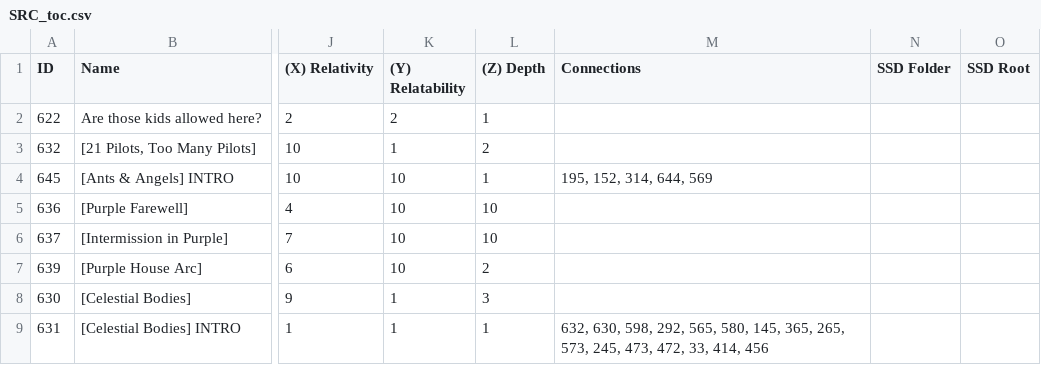
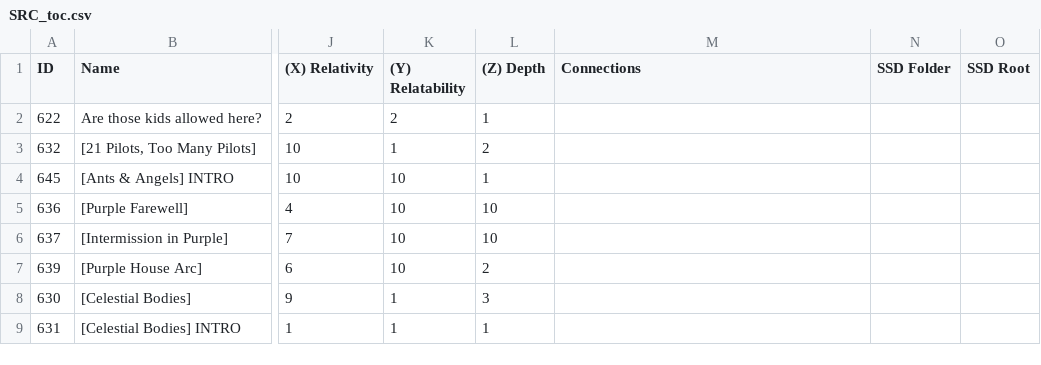
Before and after one commit to ProgrammingInPoppyFields/poppyverse-interactive-map, a CSV file: SRC_toc.csv, drawn as a sheet; only a part is shown, gaps mark what is left out; the diff covers the shown part only; the diff names each change by its address in the sheet, - before the commit and + after, or states it on an @@ line.

Commit message:
Remove cluster-wide INTRO node connections, fix Post-Piloting's cluster
Clears the Connections field on the 13 INTRO-hub rows (and Cenotaph,
which had been standing in as the 43's hub) that previously linked
every node in a cluster to its INTRO entry -- that feature is being
retired. The separate [MANGA]-panel-to-story Connections are untouched.

Post-Piloting (663) moves from "deeper into the poppyverse" to
"welcome to the poppyverse", where it actually belongs.

```diff
--- a/SRC_toc.csv
+++ b/SRC_toc.csv
-M4 (Connections): 195, 152, 314, 644, 569
+M4 (Connections): (empty)
-M9 (Connections): 632, 630, 598, 292, 565, 580, 145, 365, 265, 573, 245, 473, 472, 33, 414, 456
+M9 (Connections): (empty)
```
Also changed, not shown: 12 edited cells elsewhere in this file, 2 other files.
